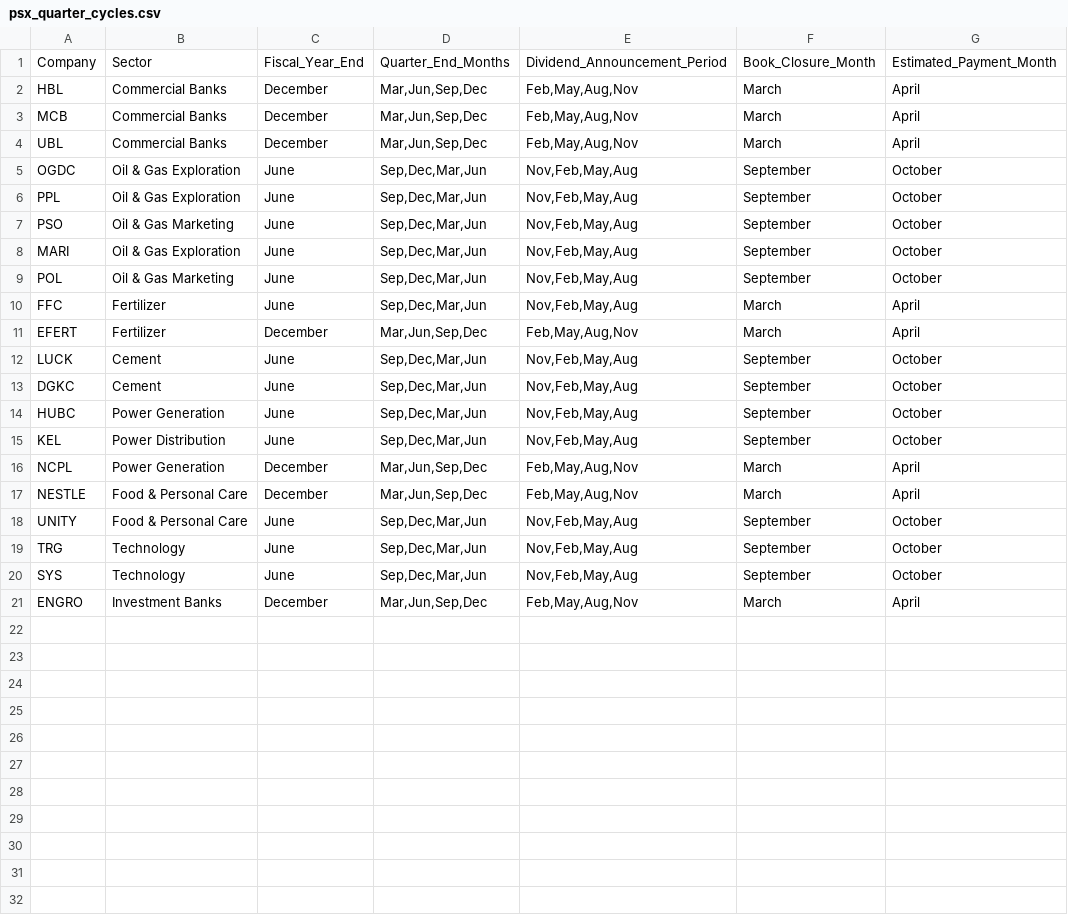
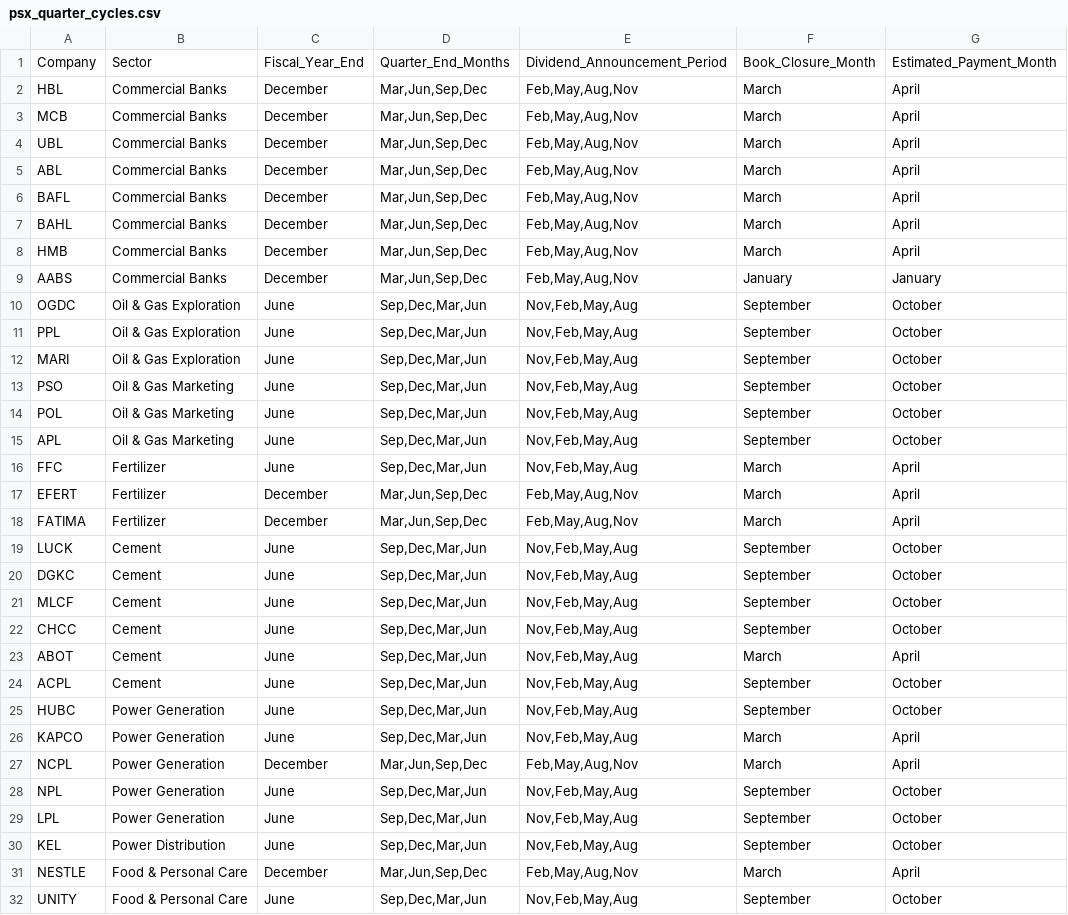
Before and after one commit to AmmarJamshed/DividendFlowPK, a CSV file: data/financials/psx_quarter_cycles.csv, drawn as a sheet; only a part is shown; the shorter side is filled out with more unchanged rows; the diff covers the shown part only.

```diff
--- a/data/financials/psx_quarter_cycles.csv
+++ b/data/financials/psx_quarter_cycles.csv
@@ -4,14 +4,28 @@ MCB,Commercial Banks,December,"Mar,Jun,Sep,Dec","Feb,May,Aug,Nov",March,April
 UBL,Commercial Banks,December,"Mar,Jun,Sep,Dec","Feb,May,Aug,Nov",March,April
+ABL,Commercial Banks,December,"Mar,Jun,Sep,Dec","Feb,May,Aug,Nov",March,April
+BAFL,Commercial Banks,December,"Mar,Jun,Sep,Dec","Feb,May,Aug,Nov",March,April
+BAHL,Commercial Banks,December,"Mar,Jun,Sep,Dec","Feb,May,Aug,Nov",March,April
+HMB,Commercial Banks,December,"Mar,Jun,Sep,Dec","Feb,May,Aug,Nov",March,April
+AABS,Commercial Banks,December,"Mar,Jun,Sep,Dec","Feb,May,Aug,Nov",January,January
 OGDC,Oil & Gas Exploration,June,"Sep,Dec,Mar,Jun","Nov,Feb,May,Aug",September,October
 PPL,Oil & Gas Exploration,June,"Sep,Dec,Mar,Jun","Nov,Feb,May,Aug",September,October
+MARI,Oil & Gas Exploration,June,"Sep,Dec,Mar,Jun","Nov,Feb,May,Aug",September,October
 PSO,Oil & Gas Marketing,June,"Sep,Dec,Mar,Jun","Nov,Feb,May,Aug",September,October
-MARI,Oil & Gas Exploration,June,"Sep,Dec,Mar,Jun","Nov,Feb,May,Aug",September,October
 POL,Oil & Gas Marketing,June,"Sep,Dec,Mar,Jun","Nov,Feb,May,Aug",September,October
+APL,Oil & Gas Marketing,June,"Sep,Dec,Mar,Jun","Nov,Feb,May,Aug",September,October
 FFC,Fertilizer,June,"Sep,Dec,Mar,Jun","Nov,Feb,May,Aug",March,April
 EFERT,Fertilizer,December,"Mar,Jun,Sep,Dec","Feb,May,Aug,Nov",March,April
+FATIMA,Fertilizer,December,"Mar,Jun,Sep,Dec","Feb,May,Aug,Nov",March,April
 LUCK,Cement,June,"Sep,Dec,Mar,Jun","Nov,Feb,May,Aug",September,October
 DGKC,Cement,June,"Sep,Dec,Mar,Jun","Nov,Feb,May,Aug",September,October
+MLCF,Cement,June,"Sep,Dec,Mar,Jun","Nov,Feb,May,Aug",September,October
+CHCC,Cement,June,"Sep,Dec,Mar,Jun","Nov,Feb,May,Aug",September,October
+ABOT,Cement,June,"Sep,Dec,Mar,Jun","Nov,Feb,May,Aug",March,April
+ACPL,Cement,June,"Sep,Dec,Mar,Jun","Nov,Feb,May,Aug",September,October
 HUBC,Power Generation,June,"Sep,Dec,Mar,Jun","Nov,Feb,May,Aug",September,October
+KAPCO,Power Generation,June,"Sep,Dec,Mar,Jun","Nov,Feb,May,Aug",March,April
+NCPL,Power Generation,December,"Mar,Jun,Sep,Dec","Feb,May,Aug,Nov",March,April
+NPL,Power Generation,June,"Sep,Dec,Mar,Jun","Nov,Feb,May,Aug",September,October
+LPL,Power Generation,June,"Sep,Dec,Mar,Jun","Nov,Feb,May,Aug",September,October
 KEL,Power Distribution,June,"Sep,Dec,Mar,Jun","Nov,Feb,May,Aug",September,October
-NCPL,Power Generation,December,"Mar,Jun,Sep,Dec","Feb,May,Aug,Nov",March,April
 NESTLE,Food & Personal Care,December,"Mar,Jun,Sep,Dec","Feb,May,Aug,Nov",March,April
```
Also changed, not shown: 9 added rows elsewhere in this file, data/dividends/psx_dividend_calendar.csv, 2 other files.
